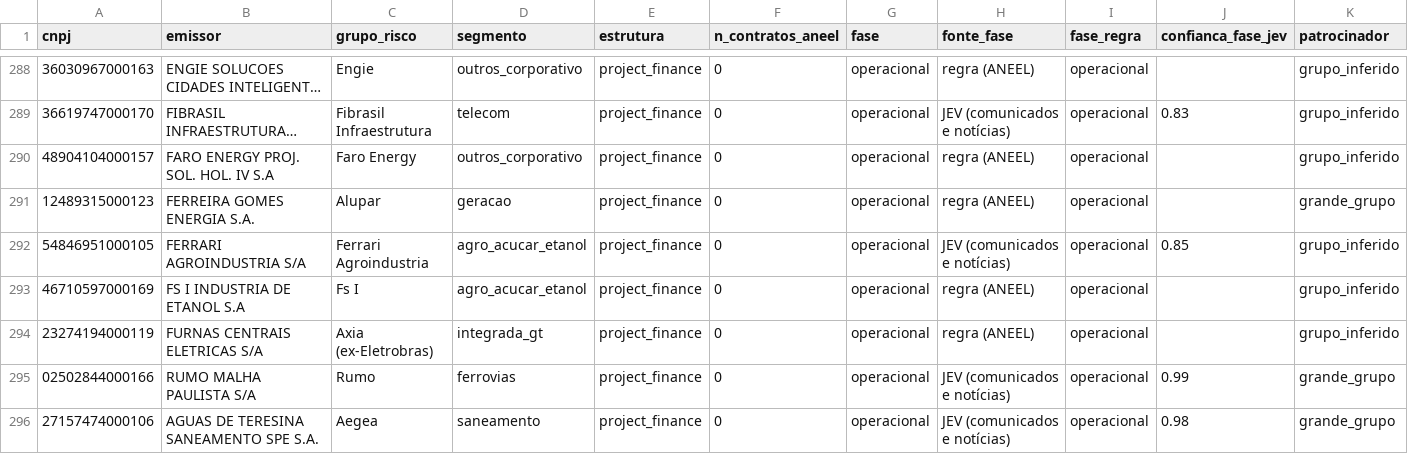
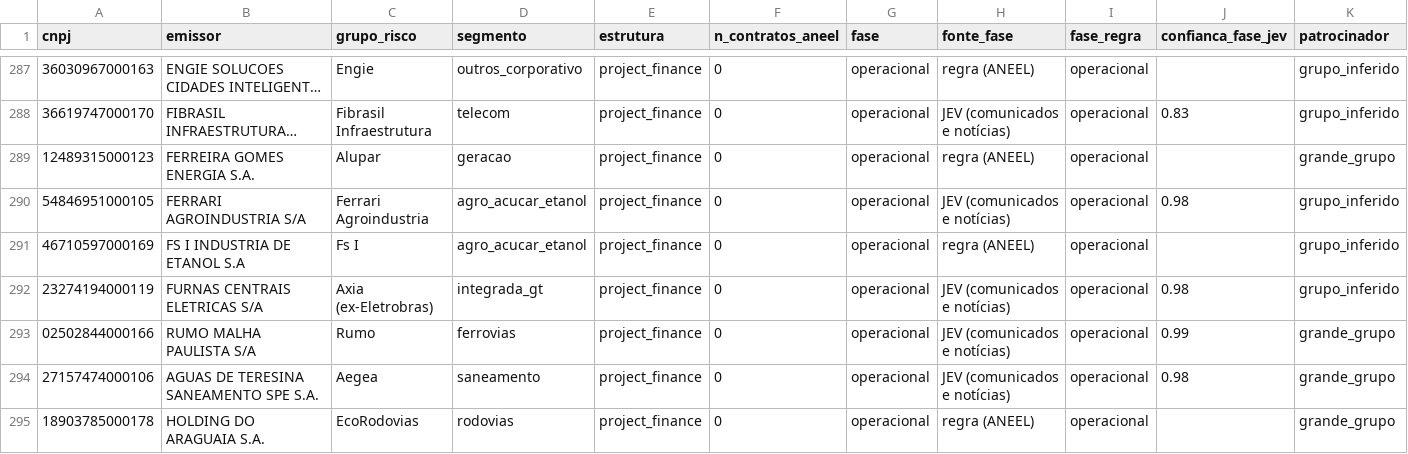
Before and after one commit to alissondpoliveira/grafo-credito, a CSV file: dados/derivados/atributos_emissor.csv, drawn as a sheet; only a part is shown, gaps mark what is left out; the shorter side is filled out with more unchanged rows; long unchanged cells end in …; removed rows and columns are numbered as before the commit, all else as after; the diff covers the shown part only; the diff names each change by its address in the sheet, - before the commit and + after, or states it on an @@ line.

```diff
--- a/dados/derivados/atributos_emissor.csv
+++ b/dados/derivados/atributos_emissor.csv
-row 290: 48904104000157 | FARO ENERGY PROJ. SOL. HOL. IV S.A | Faro Energy | outros_corporativo | project_finance | 0 | operacional | regra (ANEEL) | operacional |  | grupo_inferido
-J290 (confianca_fase_jev): 0.85
+J290 (confianca_fase_jev): 0.98
-H292 (fonte_fase): regra (ANEEL)
+H292 (fonte_fase): JEV (comunicados e notícias)
-J292 (confianca_fase_jev): (empty)
+J292 (confianca_fase_jev): 0.98
```
Also changed, not shown: 1 added row, 5 removed rows, 1 moved row and 14 edited cells elsewhere in this file, dados/derivados/jev/fila_revisao.csv, dados/referencia/controladores_cvm.csv, 27 other files.
